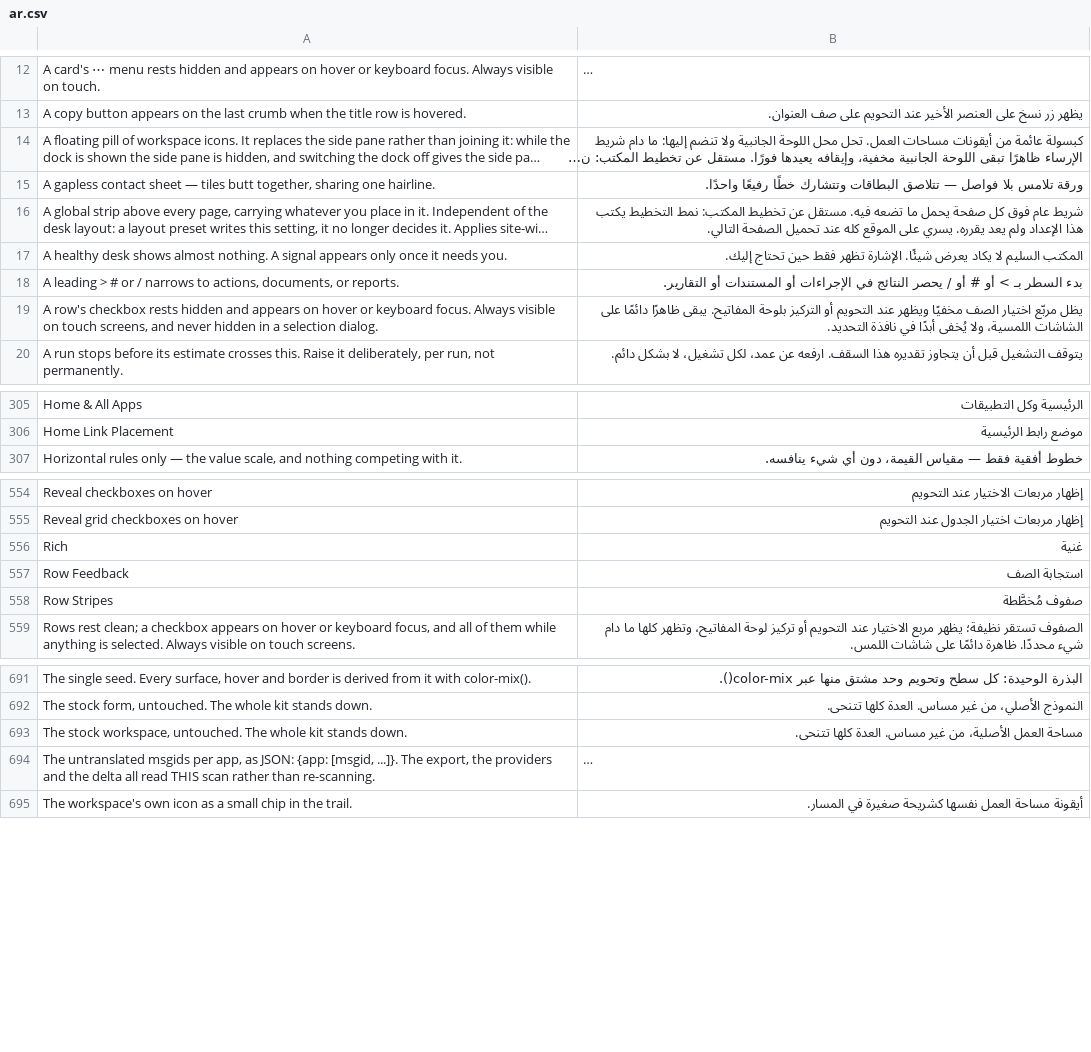
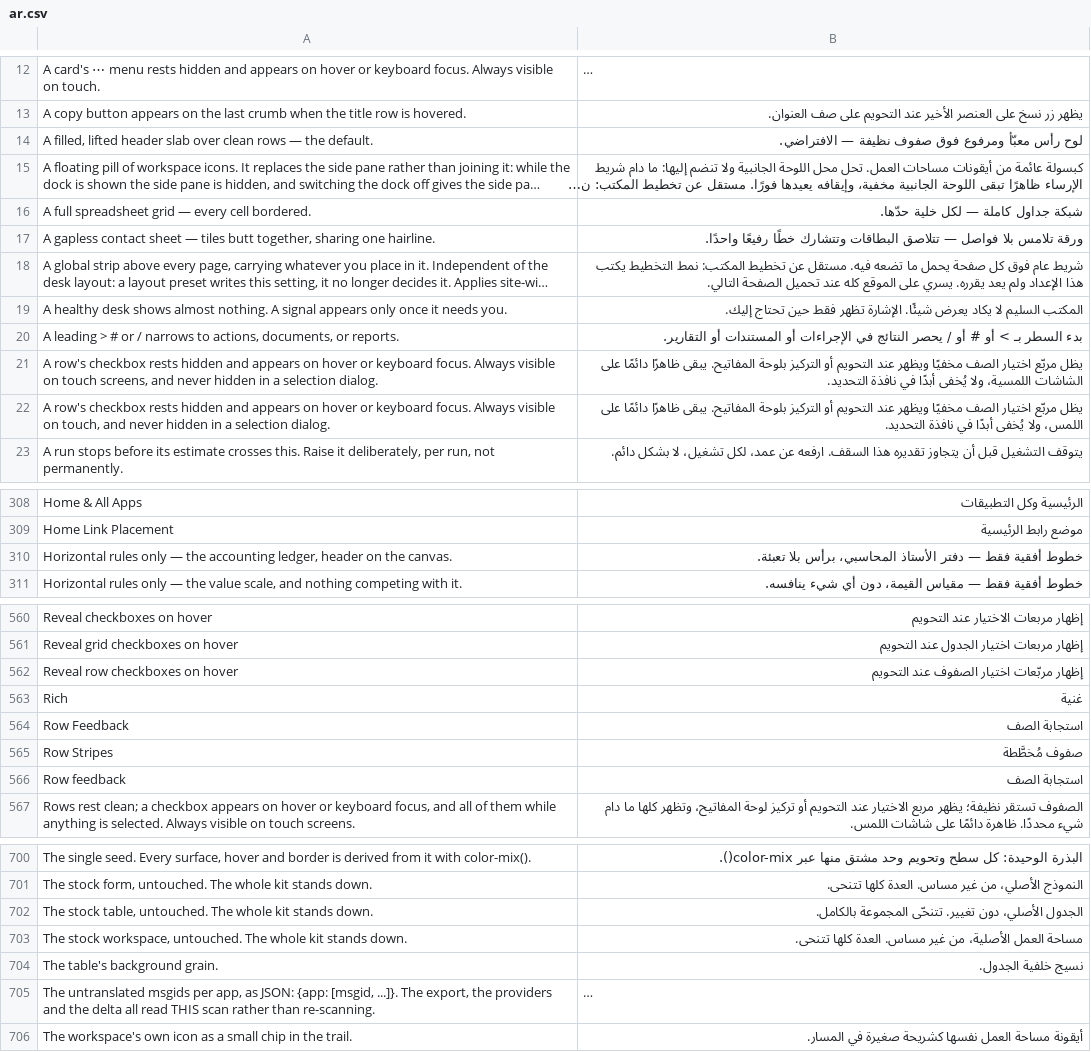
Before and after one commit to Bunood/bunood-theme, a CSV file: bunood_theme/translations/ar.csv, drawn as a sheet; only a part is shown, gaps mark what is left out; long unchanged cells end in …; the diff covers the shown part only; the diff names each change by its address in the sheet, - before the commit and + after, or states it on an @@ line.

Commit message:
feat(report): item 26 slice 4 — the picker, the shell entry, and i18n
The report kit's settings UI. bnd_render_report_picker mirrors the workspace
picker exactly: five style cards (each a mini-datatable SVG from bnd_rpt_thumb —
one builder, not five drifting diagrams), two chip rows (report_grain,
report_rows) and the reveal toggle, with live preview through
window.bunood_theme.report_apply (verified: a card click flips slab -> ruled).

The re-slice deferred from slice 2 lands here as one unit, which is what the
shell tests demand: section_report + the report_picker HTML field re-added with
a field_order reorg; the shell nav entry ("Data tables") + BND_SHELL_OWNS.report;
BOTH picker call sites and BOTH export/import concat lists (the two-literal trap
item 16 was bitten by); the sweep's CRUMBS_ONLY exclusion AND its IMPLICIT map
gain .bnd-rvp-style -> report_style (the trap that has bitten five times); the
fingerprint list gains report_picker and the fixture is regenerated (148 nodes /
5 SVGs, diff clean); 12 picker strings into ar.po (fuzzy, for review).

The picker is a DOCTYPE client script, not the bundled bunood.js, so it does not
count toward the payload budget — no ceiling raise anywhere in this item. It does
need BND_FORCE_RESTART=1 to serve, and a migrate for the re-added fields.

Full suite 242/242.

```diff
--- a/bunood_theme/translations/ar.csv
+++ b/bunood_theme/translations/ar.csv
+row 14: A filled, lifted header slab over clean rows — the default. | لوح رأس معبّأ ومرفوع فوق صفوف نظيفة — الافتراضي.
+row 16: A full spreadsheet grid — every cell bordered. | شبكة جداول كاملة — لكل خلية حدّها.
+row 22: A row's checkbox rests hidden and appears on hover or keyboard focus. Always visible on touch, and never hidden in a selection dialog. | يظل مربّع اختيار الصف مخفيًا ويظهر عند التحويم أو التركيز بلوحة المفاتيح. يبقى ظاهرًا دائمًا على اللمس، ولا يُخفى أبدًا في نافذة التحديد.
+row 310: Horizontal rules only — the accounting ledger, header on the canvas. | خطوط أفقية فقط — دفتر الأستاذ المحاسبي، برأس بلا تعبئة.
+row 562: Reveal row checkboxes on hover | إظهار مربّعات اختيار الصفوف عند التحويم
+row 566: Row feedback | استجابة الصف
+row 702: The stock table, untouched. The whole kit stands down. | الجدول الأصلي، دون تغيير. تتنحّى المجموعة بالكامل.
+row 704: The table's background grain. | نسيج خلفية الجدول.
```
Also changed, not shown: 4 added rows elsewhere in this file, 6 other files.
